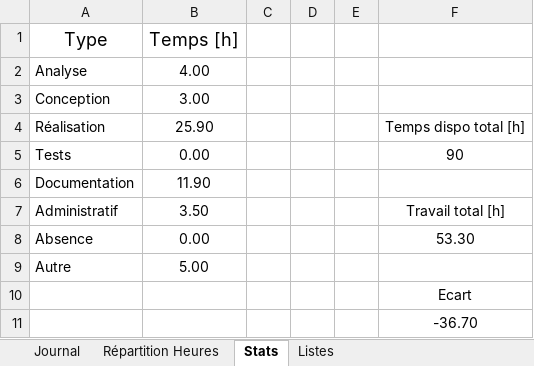
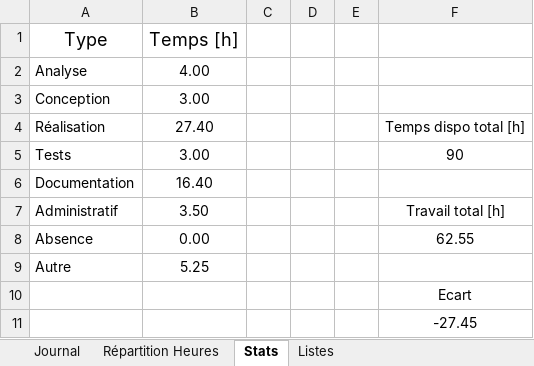
Before and after one commit to Anthony10012/TPI_Anthony_Simond, an Excel workbook: docs/TPI_Journal_de_Travail_Anthony.xlsx, sheet Stats, drawn as a sheet; values as stored, in another font and other column widths than the file's, no borders; table styles not drawn; the diff names each change by its address in the sheet, - before the commit and + after, or states it on an @@ line.

```diff
--- a/docs/TPI_Journal_de_Travail_Anthony.xlsx (sheet Stats)
+++ b/docs/TPI_Journal_de_Travail_Anthony.xlsx (sheet Stats)
-B4 (Temps [h]): 25.90
+B4 (Temps [h]): 27.40
-B5 (Temps [h]): 0.00
+B5 (Temps [h]): 3.00
-B6 (Temps [h]): 11.90
+B6 (Temps [h]): 16.40
-F8: 53.30
+F8: 62.55
-B9 (Temps [h]): 5.00
+B9 (Temps [h]): 5.25
-F11: -36.70
+F11: -27.45
```
Also changed, not shown: sheet Journal, charts or pictures, 3 other files.
